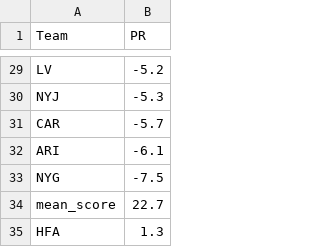
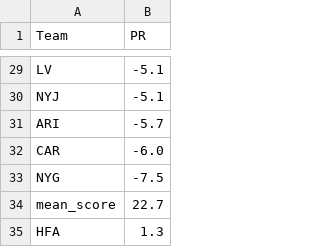
Before and after one commit to ChristopherDavisUCI/NFL2023-Simulation, a CSV file: data/pr.csv, drawn as a sheet; only a part is shown, gaps mark what is left out; removed rows and columns are numbered as before the commit, all else as after; the diff covers the shown part only; the diff names each change by its address in the sheet, - before the commit and + after, or states it on an @@ line.

```diff
--- a/data/pr.csv
+++ b/data/pr.csv
-B29 (PR): -5.2
+B29 (PR): -5.1
-B30 (PR): -5.3
+B30 (PR): -5.1
-row 31: CAR | -5.7
-B31 (PR): -6.1
+B31 (PR): -5.7
+row 32: CAR | -6.0
```
Also changed, not shown: 7 added rows, 7 removed rows and 16 edited cells elsewhere in this file, schedules/schedule23.csv.
